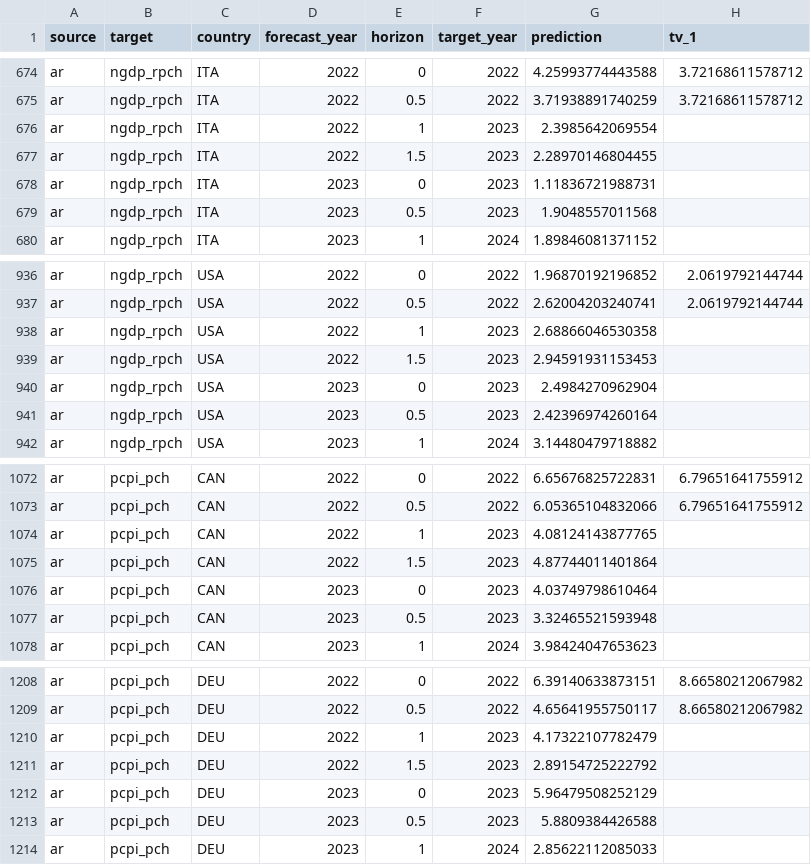
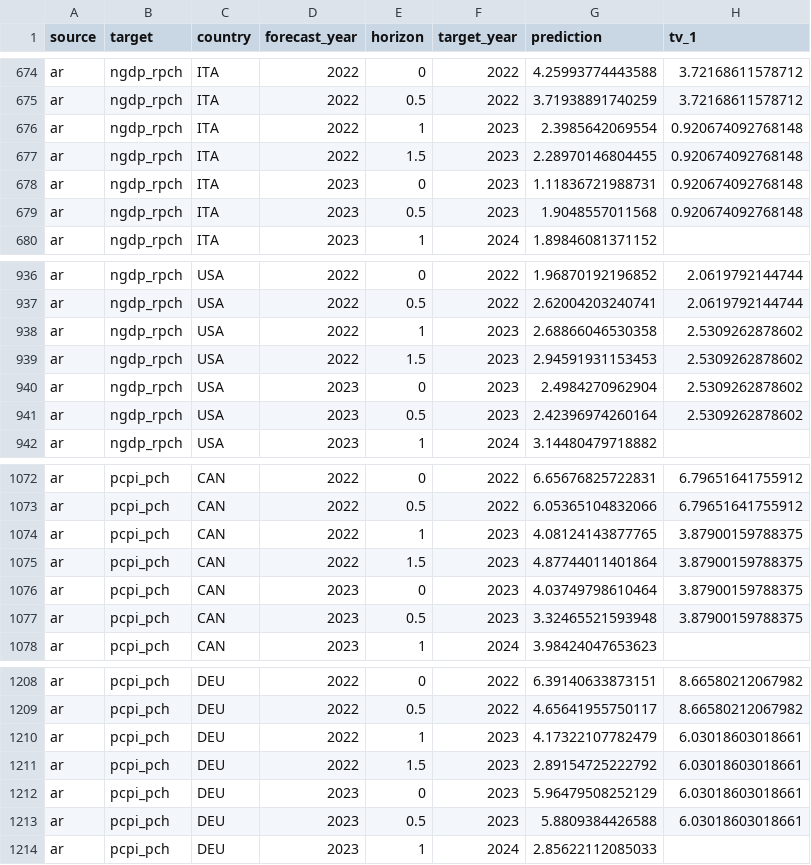
Before and after one commit to fredbec/uqimf, a CSV file: benchmarks/point_benchmarks_processed.csv, drawn as a sheet; only a part is shown, gaps mark what is left out; the diff covers the shown part only.

```diff
--- a/benchmarks/point_benchmarks_processed.csv
+++ b/benchmarks/point_benchmarks_processed.csv
@@ -675,6 +675,6 @@ ar,ngdp_rpch,ITA,2022,0,2022,4.25993774443588,3.72168611578712
 ar,ngdp_rpch,ITA,2022,0.5,2022,3.71938891740259,3.72168611578712
-ar,ngdp_rpch,ITA,2022,1,2023,2.3985642069554,
-ar,ngdp_rpch,ITA,2022,1.5,2023,2.28970146804455,
-ar,ngdp_rpch,ITA,2023,0,2023,1.11836721988731,
-ar,ngdp_rpch,ITA,2023,0.5,2023,1.9048557011568,
+ar,ngdp_rpch,ITA,2022,1,2023,2.3985642069554,0.920674092768148
+ar,ngdp_rpch,ITA,2022,1.5,2023,2.28970146804455,0.920674092768148
+ar,ngdp_rpch,ITA,2023,0,2023,1.11836721988731,0.920674092768148
+ar,ngdp_rpch,ITA,2023,0.5,2023,1.9048557011568,0.920674092768148
 ar,ngdp_rpch,ITA,2023,1,2024,1.89846081371152,
@@ -937,6 +937,6 @@ ar,ngdp_rpch,USA,2022,0,2022,1.96870192196852,2.0619792144744
 ar,ngdp_rpch,USA,2022,0.5,2022,2.62004203240741,2.0619792144744
-ar,ngdp_rpch,USA,2022,1,2023,2.68866046530358,
-ar,ngdp_rpch,USA,2022,1.5,2023,2.94591931153453,
-ar,ngdp_rpch,USA,2023,0,2023,2.4984270962904,
-ar,ngdp_rpch,USA,2023,0.5,2023,2.42396974260164,
+ar,ngdp_rpch,USA,2022,1,2023,2.68866046530358,2.5309262878602
+ar,ngdp_rpch,USA,2022,1.5,2023,2.94591931153453,2.5309262878602
+ar,ngdp_rpch,USA,2023,0,2023,2.4984270962904,2.5309262878602
+ar,ngdp_rpch,USA,2023,0.5,2023,2.42396974260164,2.5309262878602
 ar,ngdp_rpch,USA,2023,1,2024,3.14480479718882,
@@ -1073,6 +1073,6 @@ ar,pcpi_pch,CAN,2022,0,2022,6.65676825722831,6.79651641755912
 ar,pcpi_pch,CAN,2022,0.5,2022,6.05365104832066,6.79651641755912
-ar,pcpi_pch,CAN,2022,1,2023,4.08124143877765,
-ar,pcpi_pch,CAN,2022,1.5,2023,4.87744011401864,
-ar,pcpi_pch,CAN,2023,0,2023,4.03749798610464,
-ar,pcpi_pch,CAN,2023,0.5,2023,3.32465521593948,
+ar,pcpi_pch,CAN,2022,1,2023,4.08124143877765,3.87900159788375
+ar,pcpi_pch,CAN,2022,1.5,2023,4.87744011401864,3.87900159788375
+ar,pcpi_pch,CAN,2023,0,2023,4.03749798610464,3.87900159788375
+ar,pcpi_pch,CAN,2023,0.5,2023,3.32465521593948,3.87900159788375
 ar,pcpi_pch,CAN,2023,1,2024,3.98424047653623,
@@ -1209,6 +1209,6 @@ ar,pcpi_pch,DEU,2022,0,2022,6.39140633873151,8.66580212067982
 ar,pcpi_pch,DEU,2022,0.5,2022,4.65641955750117,8.66580212067982
-ar,pcpi_pch,DEU,2022,1,2023,4.17322107782479,
-ar,pcpi_pch,DEU,2022,1.5,2023,2.89154725222792,
-ar,pcpi_pch,DEU,2023,0,2023,5.96479508252129,
-ar,pcpi_pch,DEU,2023,0.5,2023,5.8809384426588,
+ar,pcpi_pch,DEU,2022,1,2023,4.17322107782479,6.03018603018661
+ar,pcpi_pch,DEU,2022,1.5,2023,2.89154725222792,6.03018603018661
+ar,pcpi_pch,DEU,2023,0,2023,5.96479508252129,6.03018603018661
+ar,pcpi_pch,DEU,2023,0.5,2023,5.8809384426588,6.03018603018661
 ar,pcpi_pch,DEU,2023,1,2024,2.85622112085033,
```
Also changed, not shown: 80 edited cells elsewhere in this file, data/point_forecasts.csv, scores/ci_scores.csv, 6 other files.
